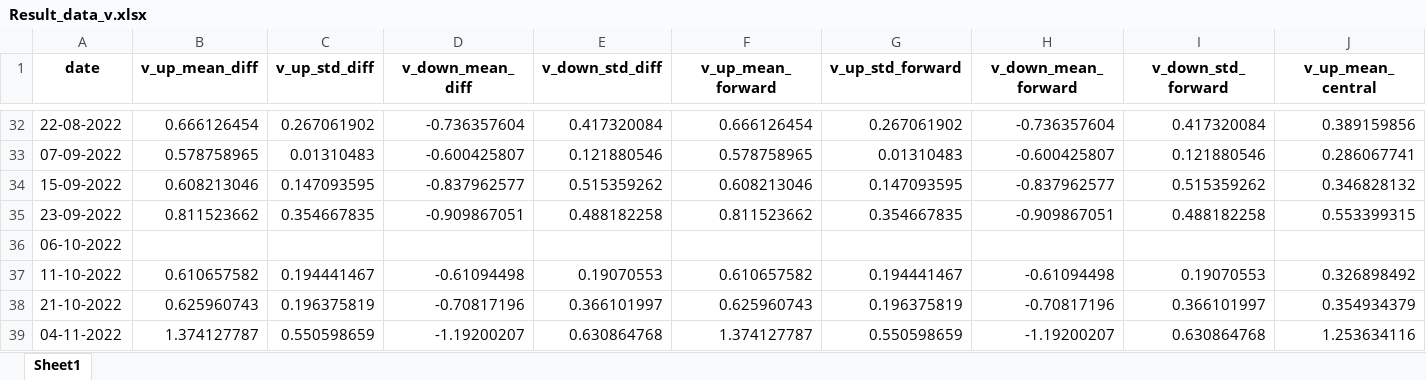
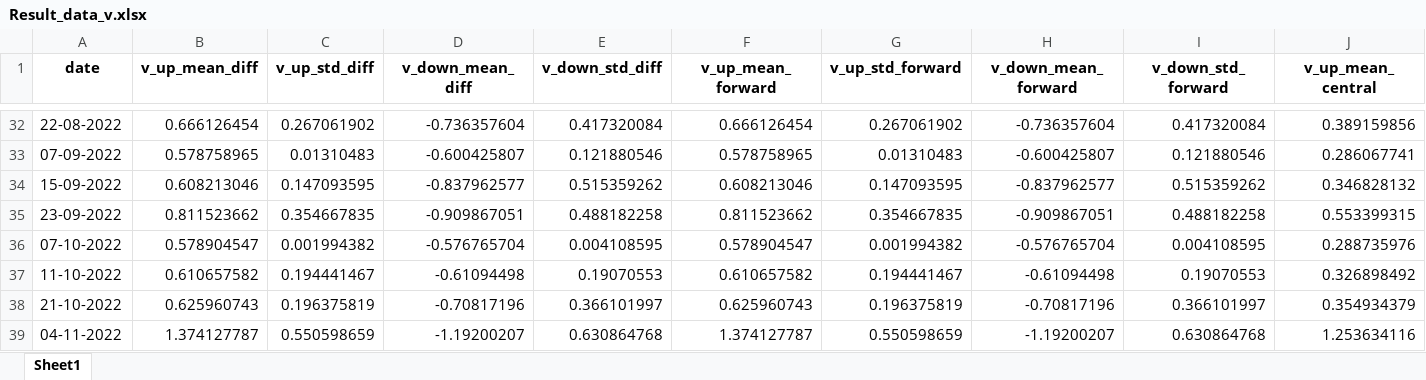
Before and after one commit to hahamadi/kartini-research-reactor, an Excel workbook: data_operasi_reaktor/Result_data_v.xlsx, sheet Sheet1, drawn as a sheet; only a part is shown, gaps mark what is left out; values as stored, in another font and other column widths than the file's, no borders; removed rows and columns are numbered as before the commit, all else as after; rows hold the shown columns only; the diff covers the shown part only; the diff names each change by its address in the sheet, - before the commit and + after, or states it on an @@ line.

```diff
--- a/data_operasi_reaktor/Result_data_v.xlsx (sheet Sheet1)
+++ b/data_operasi_reaktor/Result_data_v.xlsx (sheet Sheet1)
-row 36: 06-10-2022
+row 36: 07-10-2022 | 0.578904547 | 0.001994382 | -0.576765704 | 0.004108595 | 0.578904547 | 0.001994382 | -0.576765704 | 0.004108595 | 0.288735976
```
Also changed, not shown: 104 added rows elsewhere in this sheet, data_operasi_reaktor/data_download_practice1_08_03_2022.xlsx, 7 other files.
